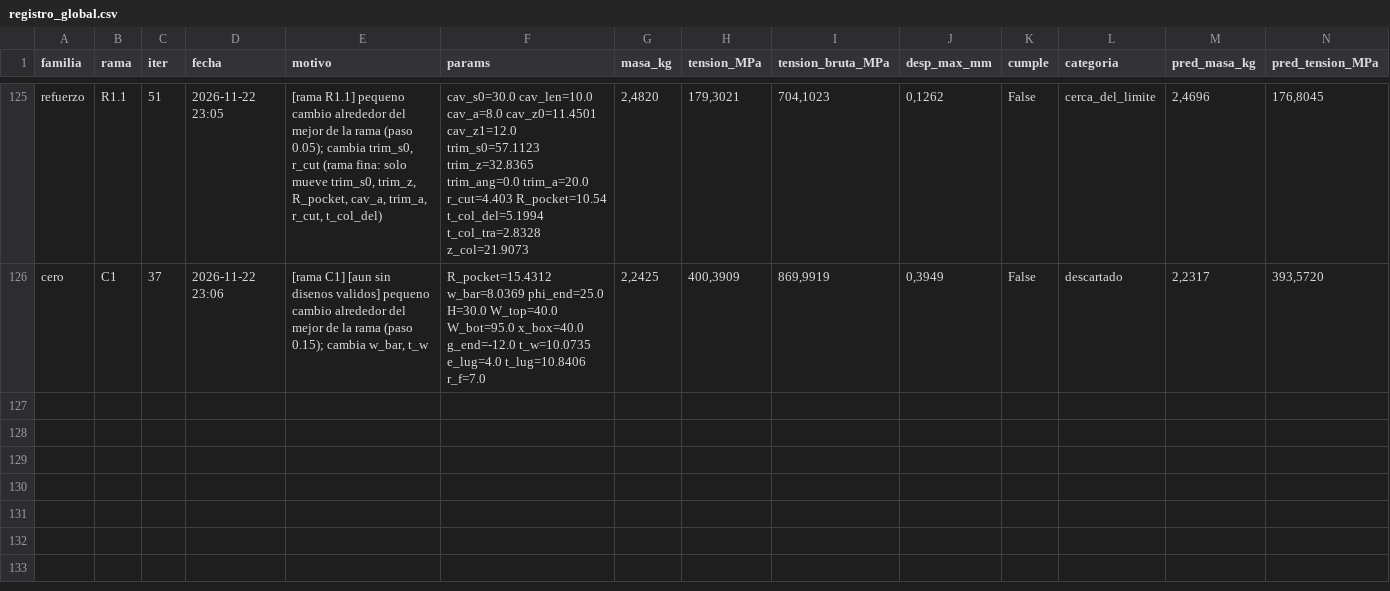
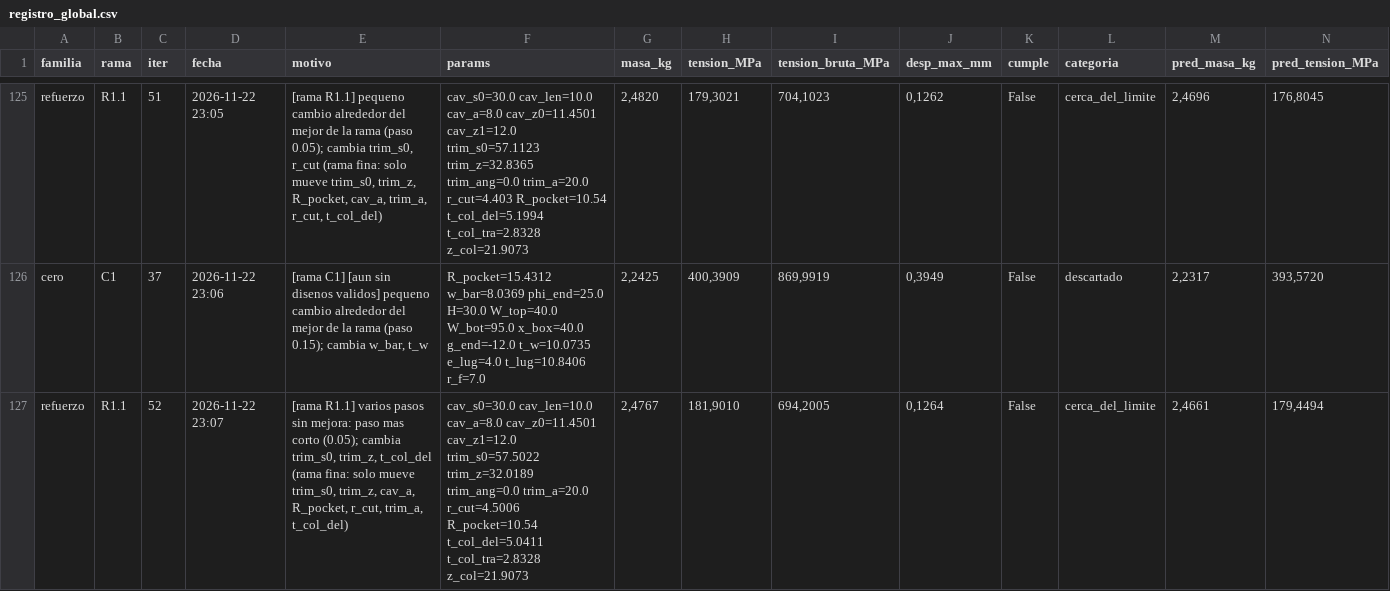
Before and after one commit to Hugiko/msd-soporte-optimizacion, a CSV file: runs/opt_37800N/registro_global.csv, drawn as a sheet; only a part is shown, gaps mark what is left out; rows hold the shown columns only; the diff names each change by its address in the sheet, - before the commit and + after, or states it on an @@ line.

```diff
--- a/runs/opt_37800N/registro_global.csv
+++ b/runs/opt_37800N/registro_global.csv
+row 127: refuerzo | R1.1 | 52 | 2026-11-22 23:07 | [rama R1.1] varios pasos sin mejora: paso mas corto (0.05); cambia trim_s0, trim_z, t_col_del (rama fina: solo mueve trim_s0, trim_z, cav_a, R_pocket, r_cut, trim_a, t_col_del) | cav_s0=30.0 cav_len=10.0 cav_a=8.0 cav_z0=11.4501 cav_z1=12.0 trim_s0=57.5022 trim_z=32.0189 trim_ang=0.0 trim_a=20.0 r_cut=4.5006 R_pocket=10.54 t_col_del=5.0411 t_col_tra=2.8328 z_col=21.9073 | 2,4767 | 181,9010 | 694,2005 | 0,1264 | False | cerca_del_limite | 2,4661 | 179,4494
```
Also changed, not shown: runs/opt_37800N/refuerzo/registro_iteraciones.csv, 21 other files.
